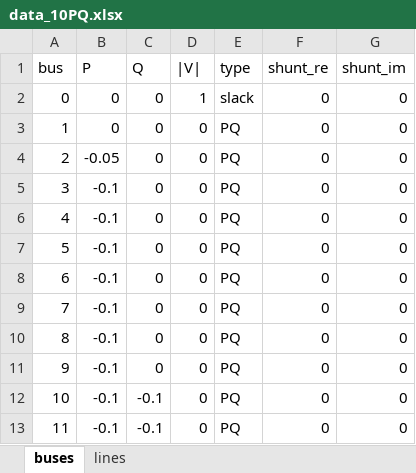
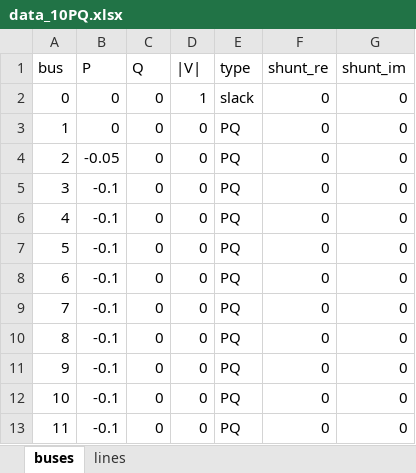
Before and after one commit to JosepFanals/CITCEA, an Excel workbook: Initial presentation/Codi/PGD/data_10PQ.xlsx, sheet buses, drawn as a sheet; values as stored, in another font and other column widths than the file's, no borders; the diff names each change by its address in the sheet, - before the commit and + after, or states it on an @@ line.

```diff
--- a/Initial presentation/Codi/PGD/data_10PQ.xlsx (sheet buses)
+++ b/Initial presentation/Codi/PGD/data_10PQ.xlsx (sheet buses)
-C12:C13 (Q): -0.1
+C12:C13 (Q): 0
```
Also changed, not shown: sheet lines, Initial presentation/Codi/PGD/Map_I.xlsx, Initial presentation/Codi/PGD/Map_S.xlsx, 2 other files.
